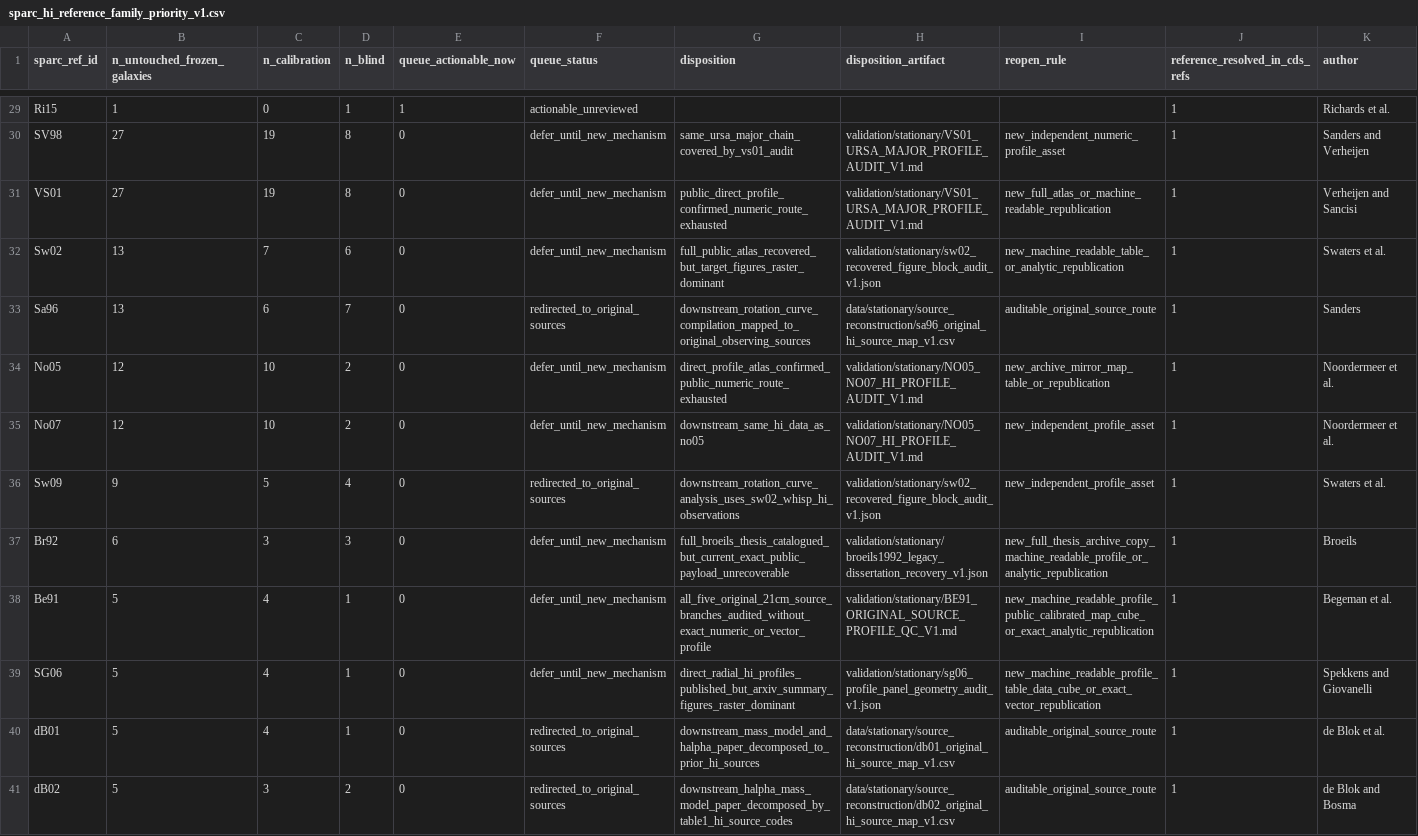
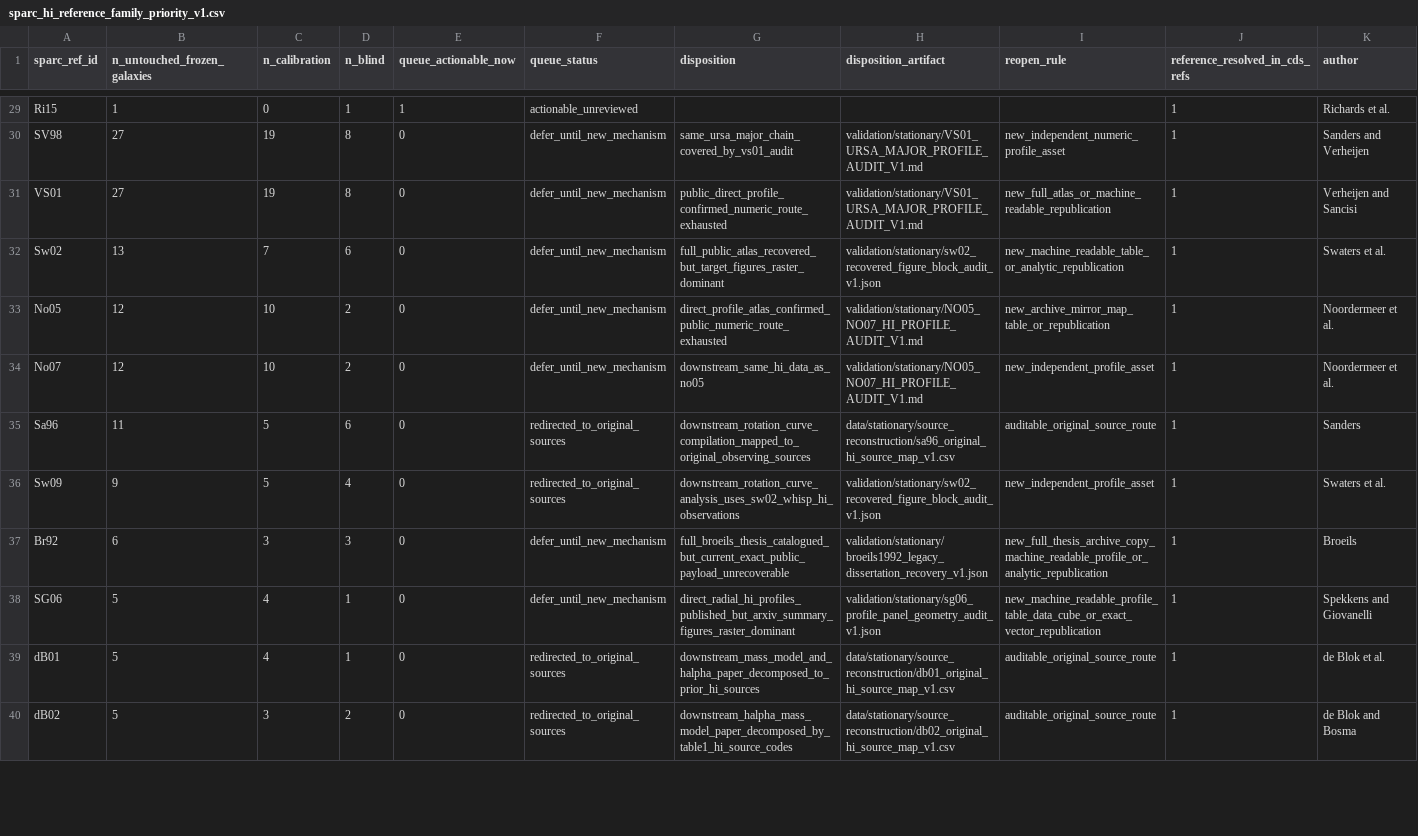
Before and after one commit to mjiresearch/persistent-geometric-states-paper1, a CSV file: data/stationary/source_reconstruction/sparc_hi_reference_family_priority_v1.csv, drawn as a sheet; only a part is shown, gaps mark what is left out; removed rows and columns are numbered as before the commit, all else as after; rows hold the shown columns only; the diff covers the shown part only; the diff names each change by its address in the sheet, - before the commit and + after, or states it on an @@ line.

```diff
--- a/data/stationary/source_reconstruction/sparc_hi_reference_family_priority_v1.csv
+++ b/data/stationary/source_reconstruction/sparc_hi_reference_family_priority_v1.csv
-row 33: Sa96 | 13 | 6 | 7 | 0 | redirected_to_original_sources | downstream_rotation_curve_compilation_mapped_to_original_observing_sources | data/stationary/source_reconstruction/sa96_original_hi_source_map_v1.csv | auditable_original_source_route | 1 | Sanders
+row 35: Sa96 | 11 | 5 | 6 | 0 | redirected_to_original_sources | downstream_rotation_curve_compilation_mapped_to_original_observing_sources | data/stationary/source_reconstruction/sa96_original_hi_source_map_v1.csv | auditable_original_source_route | 1 | Sanders
-row 38: Be91 | 5 | 4 | 1 | 0 | defer_until_new_mechanism | all_five_original_21cm_source_branches_audited_without_exact_numeric_or_vector_profile | validation/stationary/BE91_ORIGINAL_SOURCE_PROFILE_QC_V1.md | new_machine_readable_profile_public_calibrated_map_cube_or_exact_analytic_republication | 1 | Begeman et al.
```
Also changed, not shown: 1 added row and 9 edited cells elsewhere in this file, data/stationary/source_reconstruction/stationary_hi_profile_provenance_reconciled_v1.csv, data/stationary/source_reconstruction/stationary_public_hi_source_overlay_v1.csv, 2 other files.
